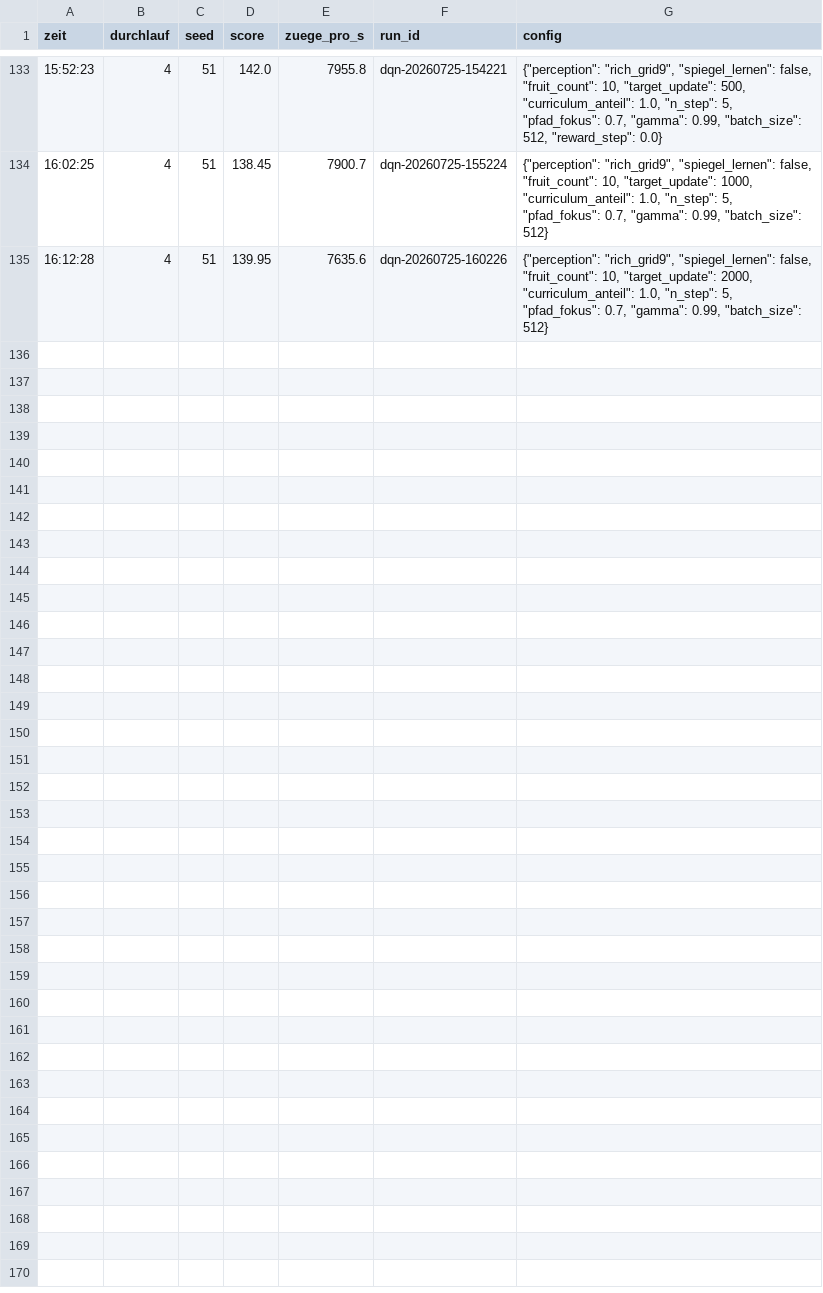
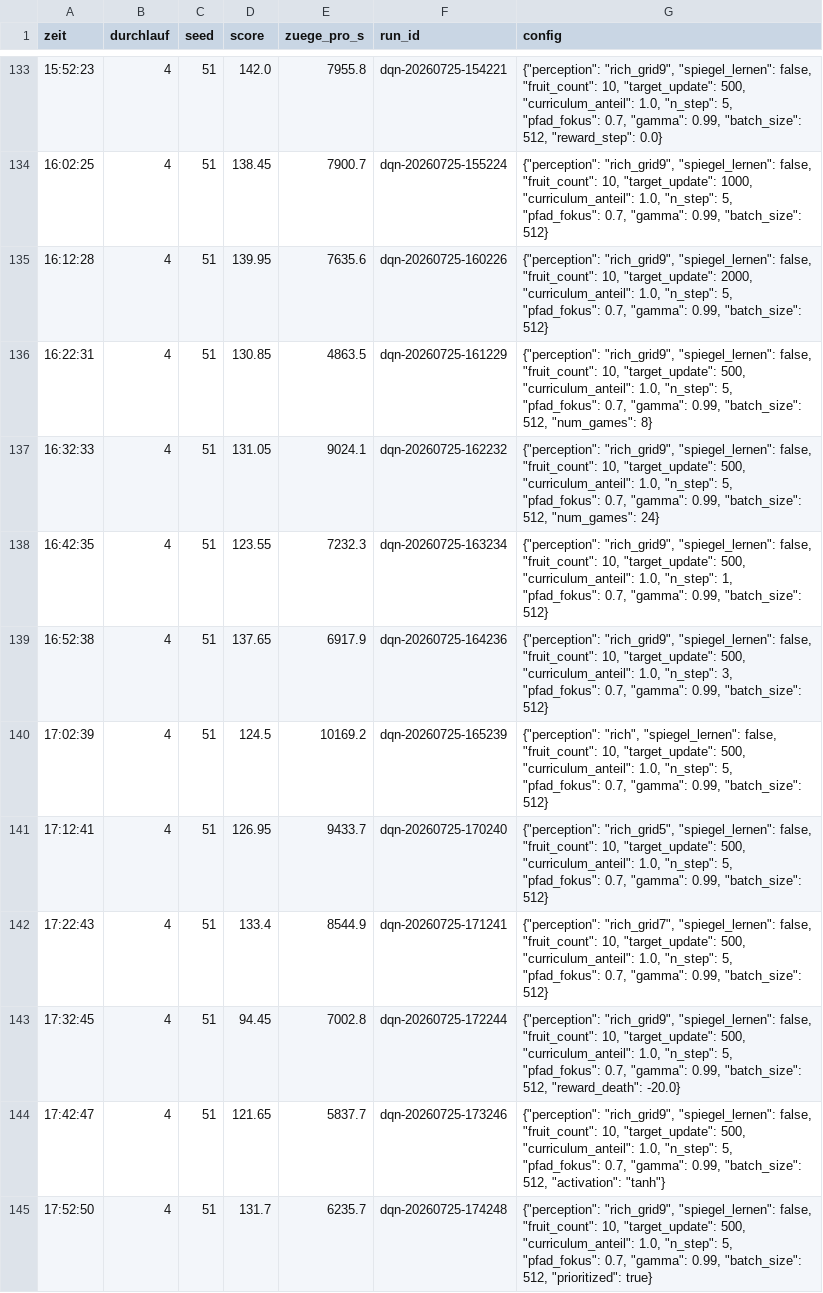
Before and after one commit to LRetoM/snake-ai, a CSV file: logs/autotuner-20260724-174801/laeufe.csv, drawn as a sheet; only a part is shown, gaps mark what is left out; the diff covers the shown part only; the diff names each change by its address in the sheet, - before the commit and + after, or states it on an @@ line.

Commit message:
Add training reports and update model start positions for Brett 17x15
- Created multiple training reports for the DQN model with varying episode counts and performance metrics.
- Updated model start positions in 'startstellungen_17x15.pkl' to reflect recent training adjustments.

```diff
--- a/logs/autotuner-20260724-174801/laeufe.csv
+++ b/logs/autotuner-20260724-174801/laeufe.csv
+row 136: 16:22:31 | 4 | 51 | 130.85 | 4863.5 | dqn-20260725-161229 | {"perception": "rich_grid9", "spiegel_lernen": false, "fruit_count": 10, "target_update": 500, "curriculum_anteil": 1.0, "n_step": 5, "pfad_fokus": 0.7, "gamma": 0.99, "batch_size": 512, "num_games": 8}
+row 137: 16:32:33 | 4 | 51 | 131.05 | 9024.1 | dqn-20260725-162232 | {"perception": "rich_grid9", "spiegel_lernen": false, "fruit_count": 10, "target_update": 500, "curriculum_anteil": 1.0, "n_step": 5, "pfad_fokus": 0.7, "gamma": 0.99, "batch_size": 512, "num_games": 24}
+row 138: 16:42:35 | 4 | 51 | 123.55 | 7232.3 | dqn-20260725-163234 | {"perception": "rich_grid9", "spiegel_lernen": false, "fruit_count": 10, "target_update": 500, "curriculum_anteil": 1.0, "n_step": 1, "pfad_fokus": 0.7, "gamma": 0.99, "batch_size": 512}
+row 139: 16:52:38 | 4 | 51 | 137.65 | 6917.9 | dqn-20260725-164236 | {"perception": "rich_grid9", "spiegel_lernen": false, "fruit_count": 10, "target_update": 500, "curriculum_anteil": 1.0, "n_step": 3, "pfad_fokus": 0.7, "gamma": 0.99, "batch_size": 512}
+row 140: 17:02:39 | 4 | 51 | 124.5 | 10169.2 | dqn-20260725-165239 | {"perception": "rich", "spiegel_lernen": false, "fruit_count": 10, "target_update": 500, "curriculum_anteil": 1.0, "n_step": 5, "pfad_fokus": 0.7, "gamma": 0.99, "batch_size": 512}
+row 141: 17:12:41 | 4 | 51 | 126.95 | 9433.7 | dqn-20260725-170240 | {"perception": "rich_grid5", "spiegel_lernen": false, "fruit_count": 10, "target_update": 500, "curriculum_anteil": 1.0, "n_step": 5, "pfad_fokus": 0.7, "gamma": 0.99, "batch_size": 512}
+row 142: 17:22:43 | 4 | 51 | 133.4 | 8544.9 | dqn-20260725-171241 | {"perception": "rich_grid7", "spiegel_lernen": false, "fruit_count": 10, "target_update": 500, "curriculum_anteil": 1.0, "n_step": 5, "pfad_fokus": 0.7, "gamma": 0.99, "batch_size": 512}
+row 143: 17:32:45 | 4 | 51 | 94.45 | 7002.8 | dqn-20260725-172244 | {"perception": "rich_grid9", "spiegel_lernen": false, "fruit_count": 10, "target_update": 500, "curriculum_anteil": 1.0, "n_step": 5, "pfad_fokus": 0.7, "gamma": 0.99, "batch_size": 512, "reward_death": -20.0}
+row 144: 17:42:47 | 4 | 51 | 121.65 | 5837.7 | dqn-20260725-173246 | {"perception": "rich_grid9", "spiegel_lernen": false, "fruit_count": 10, "target_update": 500, "curriculum_anteil": 1.0, "n_step": 5, "pfad_fokus": 0.7, "gamma": 0.99, "batch_size": 512, "activation": "tanh"}
+row 145: 17:52:50 | 4 | 51 | 131.7 | 6235.7 | dqn-20260725-174248 | {"perception": "rich_grid9", "spiegel_lernen": false, "fruit_count": 10, "target_update": 500, "curriculum_anteil": 1.0, "n_step": 5, "pfad_fokus": 0.7, "gamma": 0.99, "batch_size": 512, "prioritized": true}
```
Also changed, not shown: 10 added rows elsewhere in this file, 24 other files.
